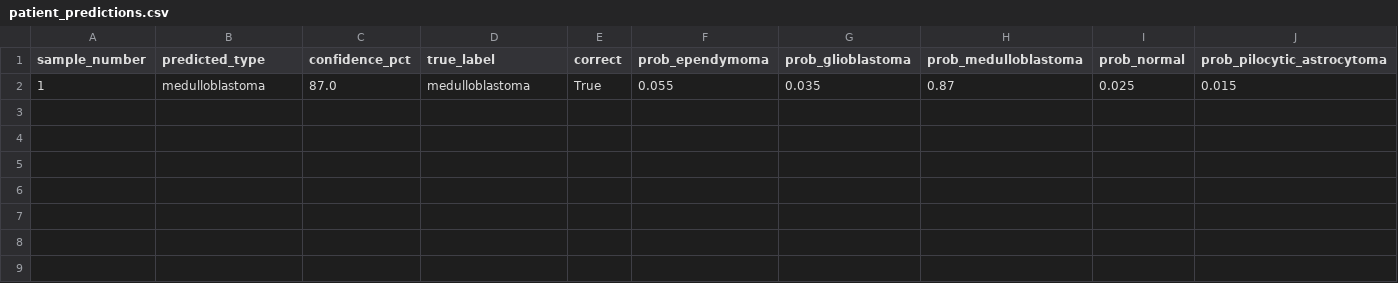
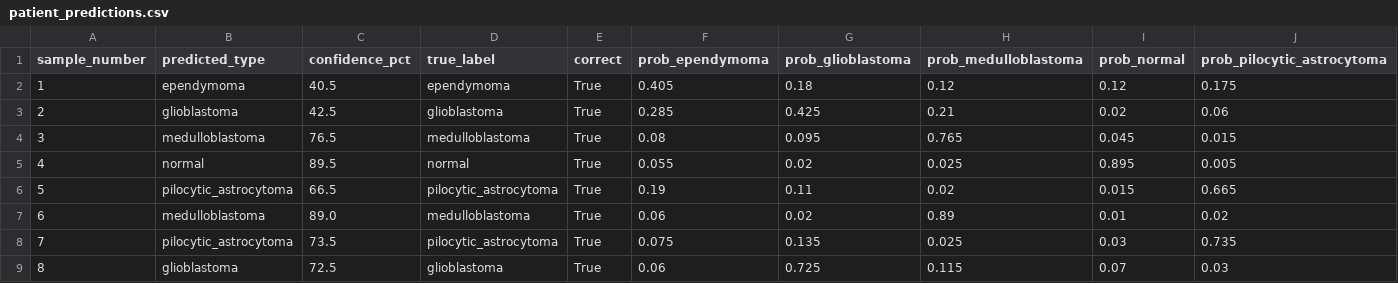
Before and after one commit to MangoCode0/Brain_GSE50161_Dataset_CaseStudy, a CSV file: outputs/patient_predictions.csv, drawn as a sheet.

```diff
--- a/outputs/patient_predictions.csv
+++ b/outputs/patient_predictions.csv
@@ -1,2 +1,9 @@
 sample_number,predicted_type,confidence_pct,true_label,correct,prob_ependymoma,prob_glioblastoma,prob_medulloblastoma,prob_normal,prob_pilocytic_astrocytoma
-1,medulloblastoma,87.0,medulloblastoma,True,0.055,0.035,0.87,0.025,0.015
+1,ependymoma,40.5,ependymoma,True,0.405,0.18,0.12,0.12,0.175
+2,glioblastoma,42.5,glioblastoma,True,0.285,0.425,0.21,0.02,0.06
+3,medulloblastoma,76.5,medulloblastoma,True,0.08,0.095,0.765,0.045,0.015
+4,normal,89.5,normal,True,0.055,0.02,0.025,0.895,0.005
+5,pilocytic_astrocytoma,66.5,pilocytic_astrocytoma,True,0.19,0.11,0.02,0.015,0.665
+6,medulloblastoma,89.0,medulloblastoma,True,0.06,0.02,0.89,0.01,0.02
+7,pilocytic_astrocytoma,73.5,pilocytic_astrocytoma,True,0.075,0.135,0.025,0.03,0.735
+8,glioblastoma,72.5,glioblastoma,True,0.06,0.725,0.115,0.07,0.03
```
Also changed, not shown: 4 other files.
